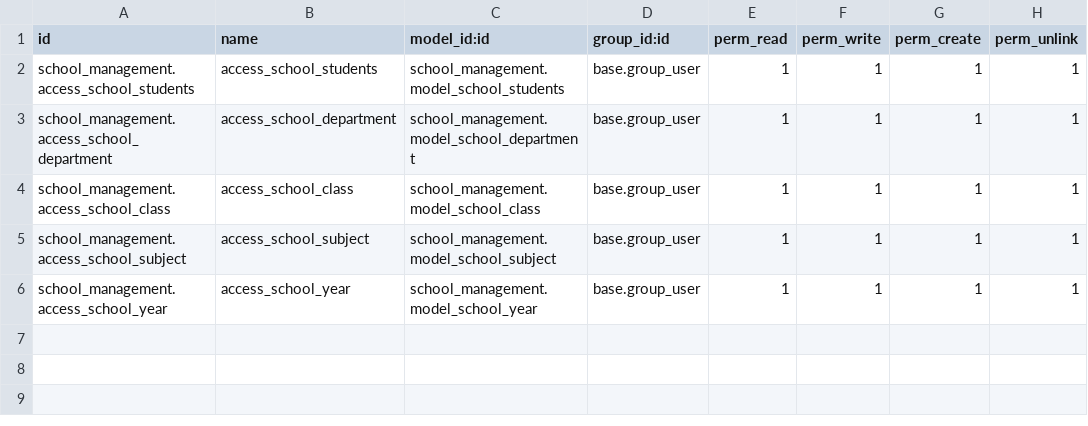
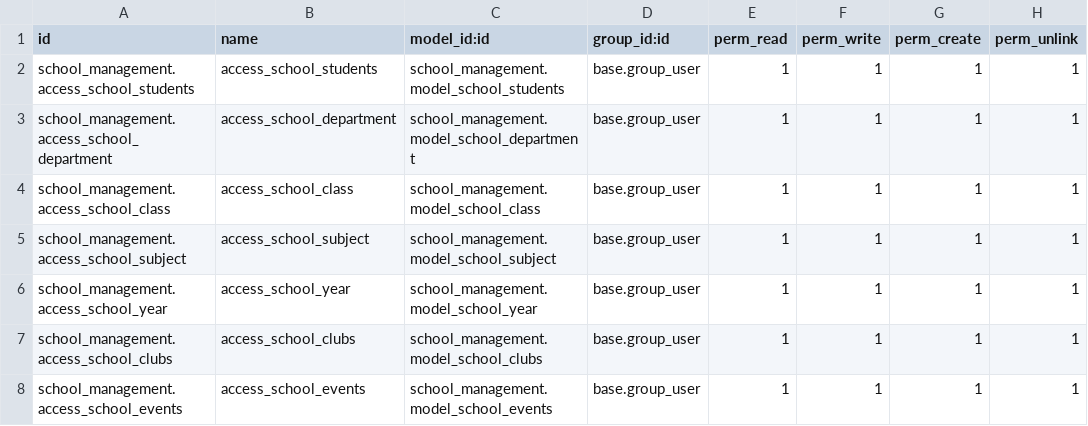
Before and after one commit to Febeenasherin/odoo_19, a CSV file: security/ir.model.access.csv, drawn as a sheet.

Commit message:
[uptd] school management

```diff
--- a/security/ir.model.access.csv
+++ b/security/ir.model.access.csv
@@ -6 +6,3 @@ school_management.access_school_subject,access_school_subject,school_management.
 school_management.access_school_year,access_school_year,school_management.model_school_year,base.group_user,1,1,1,1
+school_management.access_school_clubs,access_school_clubs,school_management.model_school_clubs,base.group_user,1,1,1,1
+school_management.access_school_events,access_school_events,school_management.model_school_events,base.group_user,1,1,1,1
```
Also changed, not shown: 17 other files.
